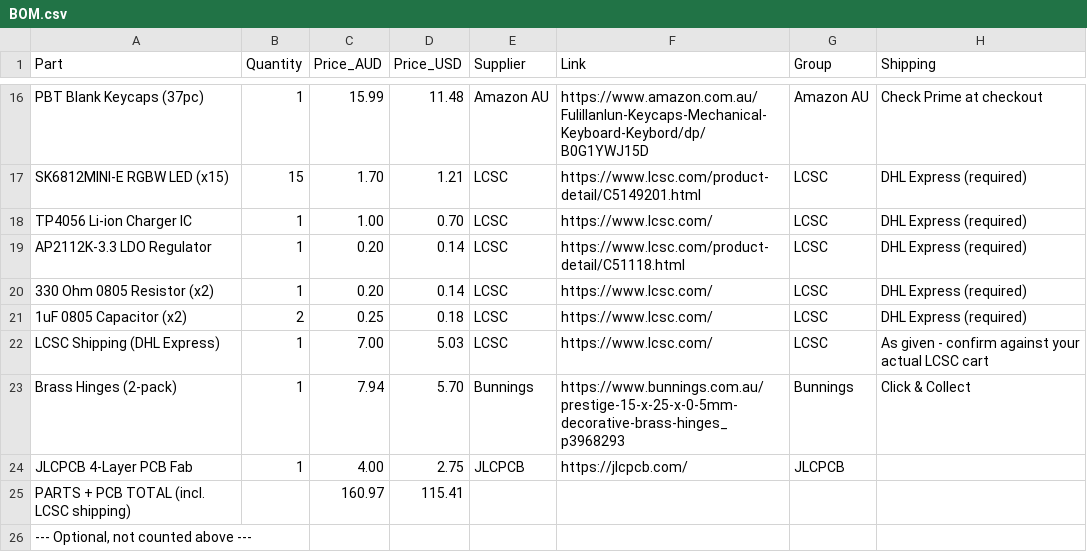
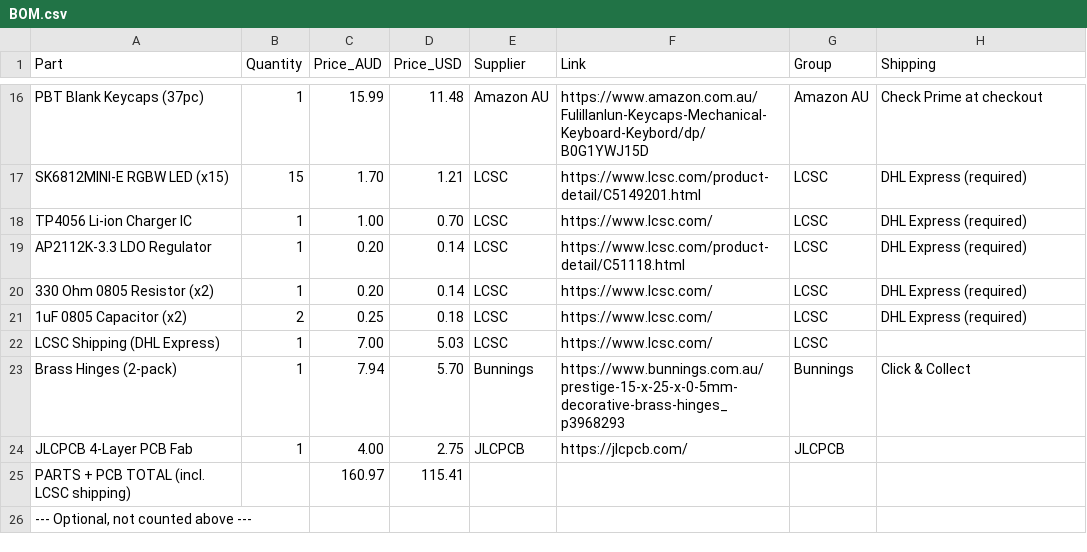
Before and after one commit to ttdgp6b7sy-ai/oxide-keys, a CSV file: BOM.csv, drawn as a sheet; only a part is shown, gaps mark what is left out.

Commit message:
Update BOM.csv by removing shipping confirmation note
Removed confirmation note for LCSC shipping in BOM.

```diff
--- a/BOM.csv
+++ b/BOM.csv
@@ -21,3 +21,3 @@ AP2112K-3.3 LDO Regulator,1,0.20,0.14,LCSC,https://www.lcsc.com/product-detail/C
 1uF 0805 Capacitor (x2),2,0.25,0.18,LCSC,https://www.lcsc.com/,LCSC,DHL Express (required)
-LCSC Shipping (DHL Express),1,7.00,5.03,LCSC,https://www.lcsc.com/,LCSC,As given - confirm against your actual LCSC cart
+LCSC Shipping (DHL Express),1,7.00,5.03,LCSC,https://www.lcsc.com/,LCSC,
 Brass Hinges (2-pack),1,7.94,5.70,Bunnings,https://www.bunnings.com.au/prestige-15-x-25-x-0-5mm-decorative-brass-hinges_p3968293,Bunnings,Click & Collect
```
